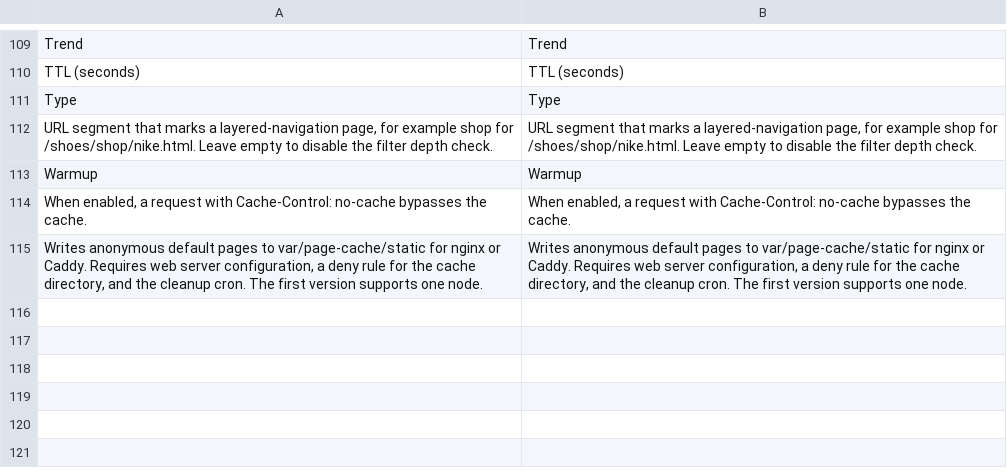
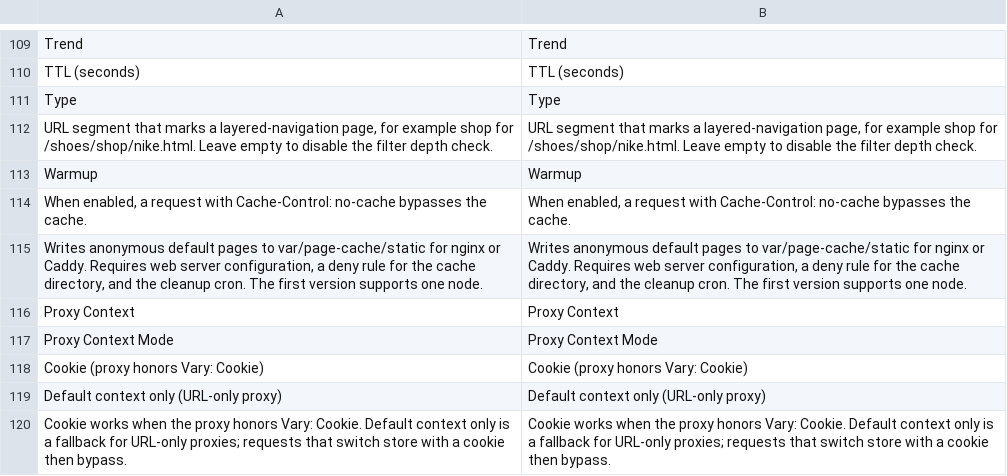
Before and after one commit to 330437409/Maho_PageCache, a CSV file: app/locale/en_US/Maho_PageCache.csv, drawn as a sheet; only a part is shown, gaps mark what is left out; the diff names each change by its address in the sheet, - before the commit and + after, or states it on an @@ line.

Commit message:
Hardened page cache proxy context, dynamic requests and invalidation order
Proxy and revalidating mode now have a context_mode setting. The default cookie mode keeps the Vary: Cookie contract. The default mode is a fallback for URL-only proxies: it bypasses requests that switch store with the ___store cookie unless the URL carries the store code.

Dynamic block requests are limited to GET and cacheable routes. They still skip session, no-cache and Ajax exclusions because the response is never cached.

Catalog rule apply, product imports and the stock index now invalidate affected products after the index or import completes, which closes the window where a page could re-cache with old prices or stock.

```diff
--- a/app/locale/en_US/Maho_PageCache.csv
+++ b/app/locale/en_US/Maho_PageCache.csv
+row 116: Proxy Context | Proxy Context
+row 117: Proxy Context Mode | Proxy Context Mode
+row 118: Cookie (proxy honors Vary: Cookie) | Cookie (proxy honors Vary: Cookie)
+row 119: Default context only (URL-only proxy) | Default context only (URL-only proxy)
+row 120: Cookie works when the proxy honors Vary: Cookie. Default context only is a fallback for URL-only proxies; requests that switch store with a cookie then bypass. | Cookie works when the proxy honors Vary: Cookie. Default context only is a fallback for URL-only proxies; requests that switch store with a cookie then bypass.
```
Also changed, not shown: 20 other files.
